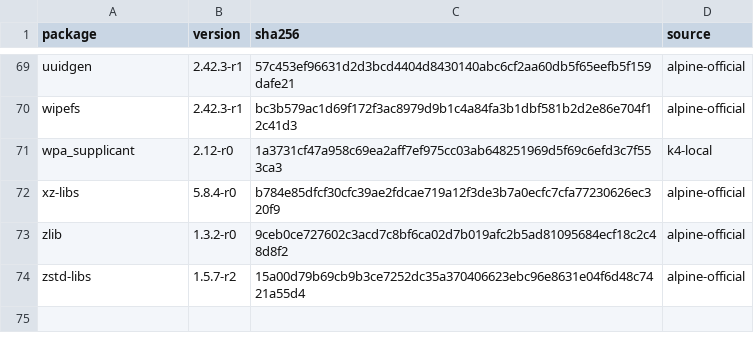
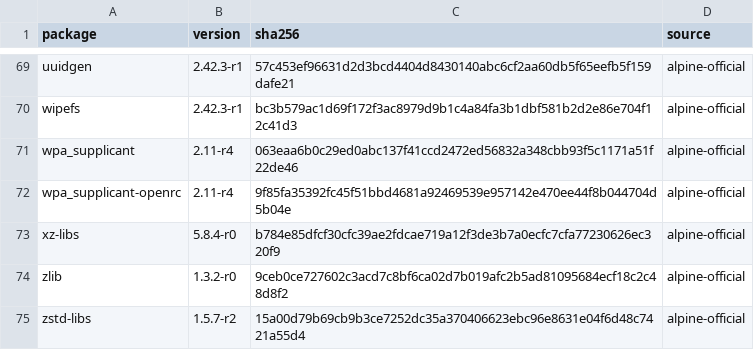
Before and after one commit to qwert-Xx/kindle4nt-linux, a TSV file: project/alpine/PACKAGES.tsv, drawn as a sheet; only a part is shown, gaps mark what is left out.

Commit message:
wifi: use official Alpine 2.11 and unmodified static 2.11

```diff
--- a/project/alpine/PACKAGES.tsv
+++ b/project/alpine/PACKAGES.tsv
@@ -70,3 +70,4 @@ uuidgen	2.42.3-r1	57c453ef96631d2d3bcd4404d8430140abc6cf2aa60db5f65eefb5f159dafe
 wipefs	2.42.3-r1	bc3b579ac1d69f172f3ac8979d9b1c4a84fa3b1dbf581b2d2e86e704f12c41d3	alpine-official
-wpa_supplicant	2.12-r0	1a3731cf47a958c69ea2aff7ef975cc03ab648251969d5f69c6efd3c7f553ca3	k4-local
+wpa_supplicant	2.11-r4	063eaa6b0c29ed0abc137f41ccd2472ed56832a348cbb93f5c1171a51f22de46	alpine-official
+wpa_supplicant-openrc	2.11-r4	9f85fa35392fc45f51bbd4681a92469539e957142e470ee44f8b044704d5b04e	alpine-official
 xz-libs	5.8.4-r0	b784e85dfcf30cfc39ae2fdcae719a12f3de3b7a0ecfc7cfa77230626ec320f9	alpine-official
```
Also changed, not shown: 32 other files.
